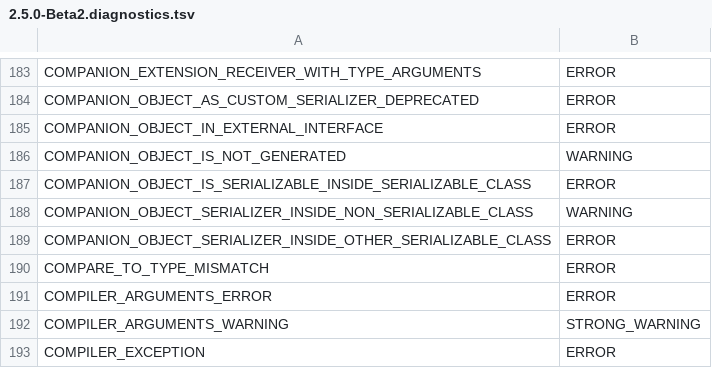
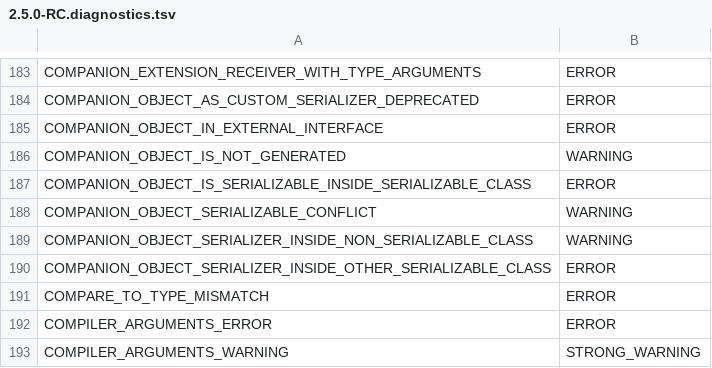
Before and after one commit to qnox/krusty, a TSV file: src/diag/releases/2.5.0-RC.diagnostics.tsv (was src/diag/releases/2.5.0-Beta2.diagnostics.tsv), drawn as a sheet; only a part is shown, gaps mark what is left out; the shorter side is filled out with more unchanged rows.

```diff
--- a/src/diag/releases/2.5.0-Beta2.diagnostics.tsv
+++ b/src/diag/releases/2.5.0-RC.diagnostics.tsv
@@ -187,2 +187,3 @@ COMPANION_OBJECT_IS_NOT_GENERATED	WARNING
 COMPANION_OBJECT_IS_SERIALIZABLE_INSIDE_SERIALIZABLE_CLASS	ERROR
+COMPANION_OBJECT_SERIALIZABLE_CONFLICT	WARNING
 COMPANION_OBJECT_SERIALIZER_INSIDE_NON_SERIALIZABLE_CLASS	WARNING
```
Also changed, not shown: crates/krusty-plugin-host/src/pins/kotlin-compiler.tsv, 27 other files.
